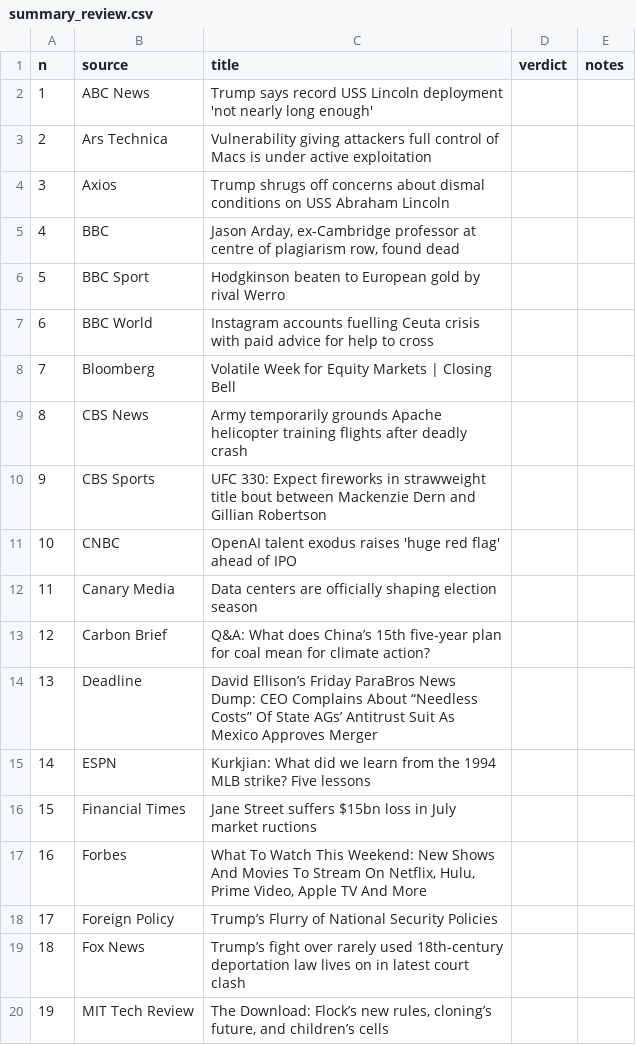
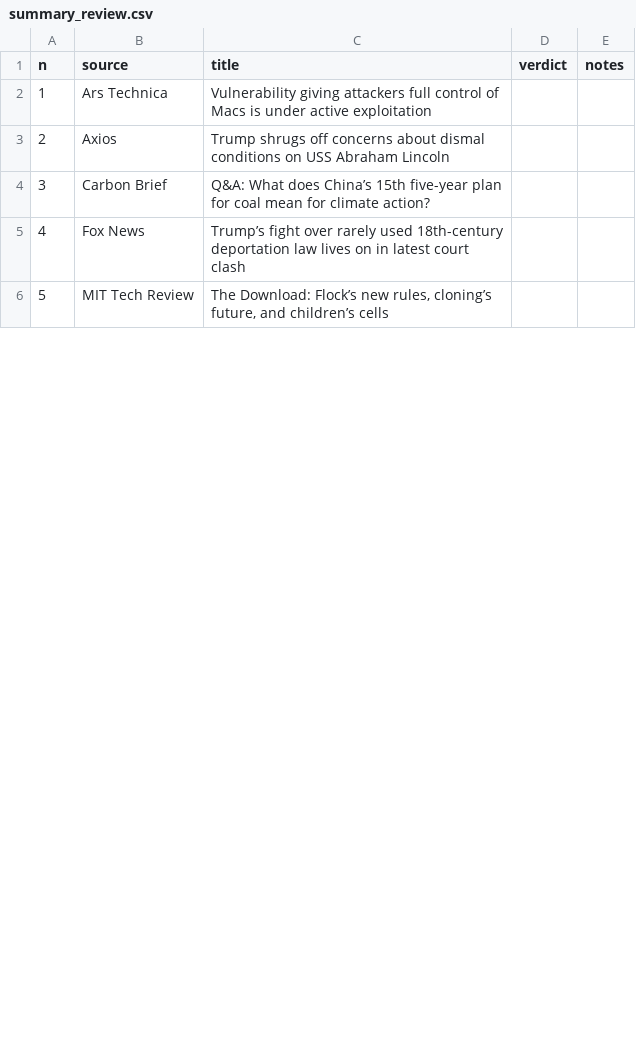
Before and after one commit to kristenmartino/sift-api, a CSV file: data/eval/summary_review.csv, drawn as a sheet; only a part is shown; removed rows and columns are numbered as before the commit, all else as after; the diff covers the shown part only; the diff names each change by its address in the sheet, - before the commit and + after, or states it on an @@ line.

```diff
--- a/data/eval/summary_review.csv
+++ b/data/eval/summary_review.csv
-row 2: 1 | ABC News | Trump says record USS Lincoln deployment 'not nearly long enough'
@@ column A (n) renumbered between rows 2 and 17 @@
-row 5: 4 | BBC | Jason Arday, ex-Cambridge professor at centre of plagiarism row, found dead
-row 6: 5 | BBC Sport | Hodgkinson beaten to European gold by rival Werro
-row 7: 6 | BBC World | Instagram accounts fuelling Ceuta crisis with paid advice for help to cross
-row 8: 7 | Bloomberg | Volatile Week for Equity Markets | Closing Bell
-row 9: 8 | CBS News | Army temporarily grounds Apache helicopter training flights after deadly crash
-row 10: 9 | CBS Sports | UFC 330: Expect fireworks in strawweight title bout between Mackenzie Dern and Gillian Robertson
-row 11: 10 | CNBC | OpenAI talent exodus raises 'huge red flag' ahead of IPO
-row 12: 11 | Canary Media | Data centers are officially shaping election season
-row 14: 13 | Deadline | David Ellison’s Friday ParaBros News Dump: CEO Complains About “Needless Costs” Of State AGs’ Antitrust Suit As Mexico Approves Merger
-row 15: 14 | ESPN | Kurkjian: What did we learn from the 1994 MLB strike? Five lessons
-row 16: 15 | Financial Times | Jane Street suffers $15bn loss in July market ructions
-row 17: 16 | Forbes | What To Watch This Weekend: New Shows And Movies To Stream On Netflix, Hulu, Prime Video, Apple TV And More
-row 18: 17 | Foreign Policy | Trump’s Flurry of National Security Policies
```
Also changed, not shown: 28 added rows, 20 removed rows and 4 edited cells elsewhere in this file, 3 other files.
